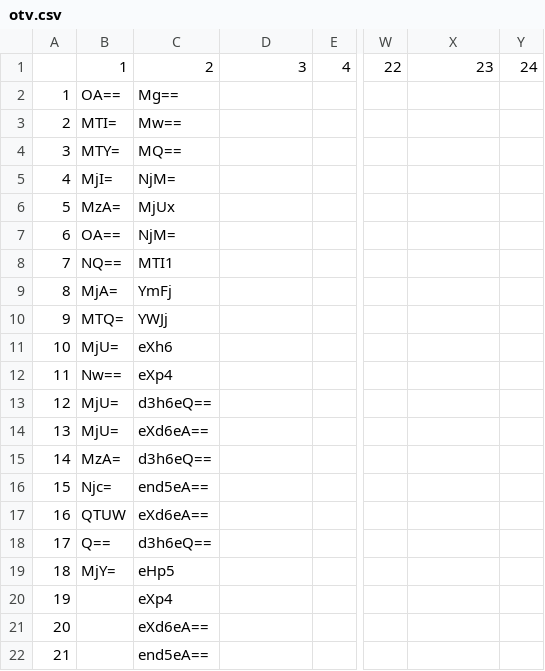
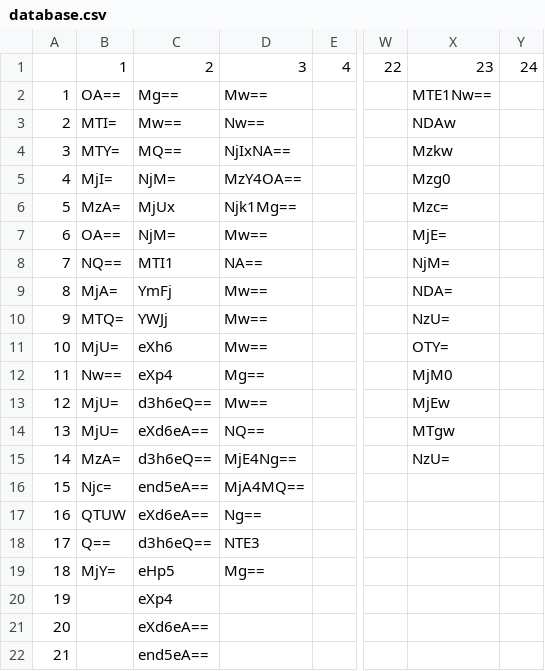
Before and after one commit to marlen200186/marlen200186.github.io, a CSV file: database.csv (was otv.csv), drawn as a sheet; only a part is shown, gaps mark what is left out; the diff names each change by its address in the sheet, - before the commit and + after, or states it on an @@ line.

```diff
--- a/otv.csv
+++ b/database.csv
-D2: (empty)
+D2: Mw==
-X2: (empty)
+X2: MTE1Nw==
-D3: (empty)
+D3: Nw==
-X3: (empty)
+X3: NDAw
-D4: (empty)
+D4: NjIxNA==
-X4: (empty)
+X4: Mzkw
-D5: (empty)
+D5: MzY4OA==
-X5: (empty)
+X5: Mzg0
-D6: (empty)
+D6: Njk1Mg==
-X6: (empty)
+X6: Mzc=
-D7: (empty)
+D7: Mw==
-X7: (empty)
+X7: MjE=
-D8: (empty)
+D8: NA==
-X8: (empty)
+X8: NjM=
-D9:D11: (empty)
+D9:D11: Mw==
-X9: (empty)
+X9: NDA=
-X10: (empty)
+X10: NzU=
-X11: (empty)
+X11: OTY=
-D12: (empty)
+D12: Mg==
-X12: (empty)
+X12: MjM0
-D13: (empty)
+D13: Mw==
-X13: (empty)
+X13: MjEw
-D14: (empty)
+D14: NQ==
-X14: (empty)
+X14: MTgw
-D15: (empty)
+D15: MjE4Ng==
-X15: (empty)
+X15: NzU=
-D16: (empty)
+D16: MjA4MQ==
-D17: (empty)
+D17: Ng==
-D18: (empty)
+D18: NTE3
-D19: (empty)
+D19: Mg==
```
Also changed, not shown: 2 other files.
